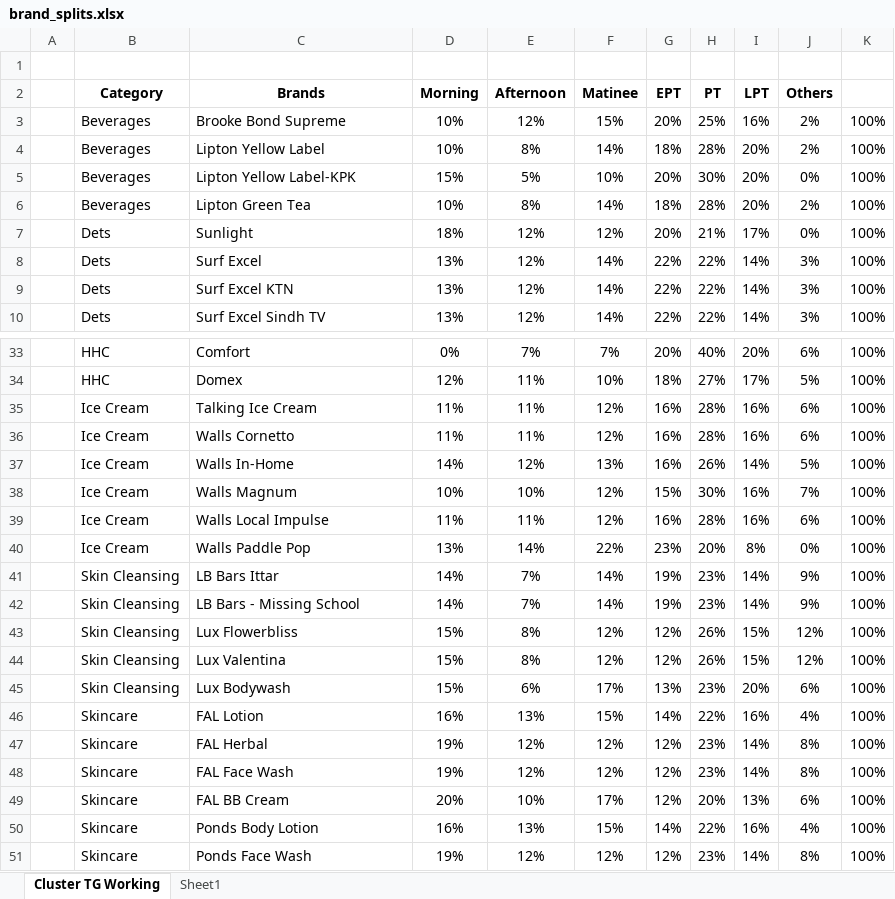
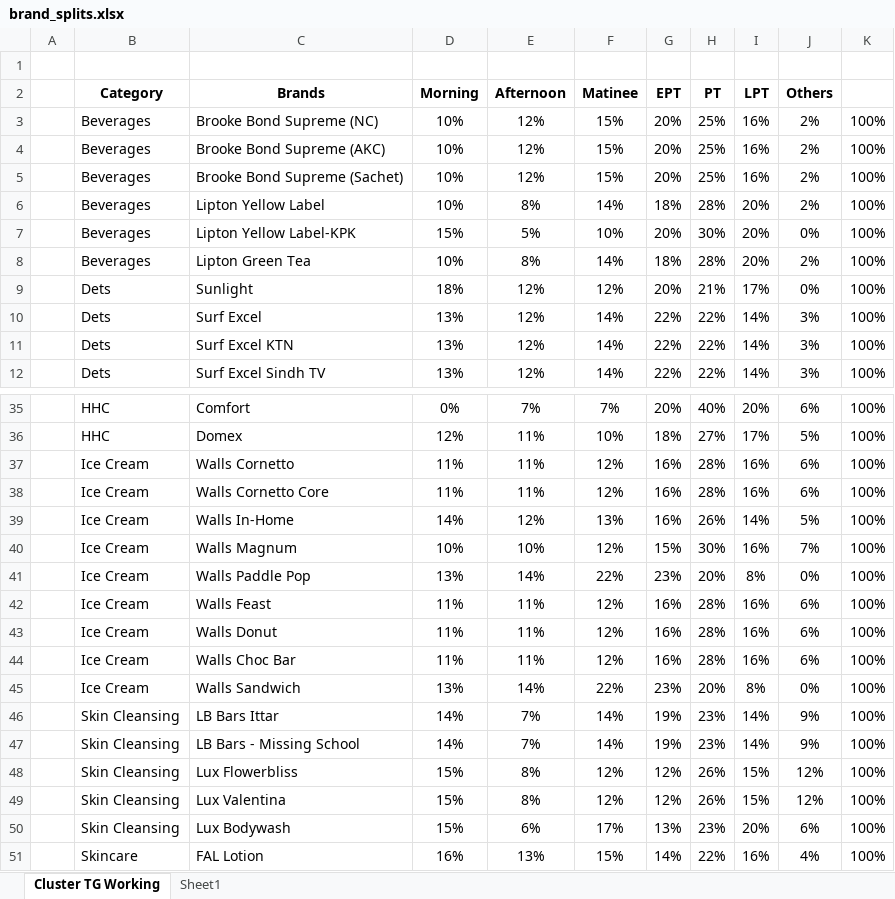
Before and after one commit to Ammar0347/MSypher, an Excel workbook: brand_splits.xlsx, sheet Cluster TG Working, drawn as a sheet; only a part is shown, gaps mark what is left out; the shorter side is filled out with more unchanged rows; values as stored, in another font and other column widths than the file's, no borders; removed rows and columns are numbered as before the commit, all else as after; the diff names each change by its address in the sheet, - before the commit and + after, or states it on an @@ line.

Commit message:
Updated splits and dates

```diff
--- a/brand_splits.xlsx (sheet Cluster TG Working)
+++ b/brand_splits.xlsx (sheet Cluster TG Working)
-C3 (Brands): Brooke Bond Supreme
+C3 (Brands): Brooke Bond Supreme (NC)
+row 4:  | Beverages | Brooke Bond Supreme (AKC) | 10% | 12% | 15% | 20% | 25% | 16% | 2% | 100%
+row 5:  | Beverages | Brooke Bond Supreme (Sachet) | 10% | 12% | 15% | 20% | 25% | 16% | 2% | 100%
-row 35:  | Ice Cream | Talking Ice Cream | 11% | 11% | 12% | 16% | 28% | 16% | 6% | 100%
+row 38:  | Ice Cream | Walls Cornetto Core | 11% | 11% | 12% | 16% | 28% | 16% | 6% | 100%
-row 39:  | Ice Cream | Walls Local Impulse | 11% | 11% | 12% | 16% | 28% | 16% | 6% | 100%
+row 42:  | Ice Cream | Walls Feast | 11% | 11% | 12% | 16% | 28% | 16% | 6% | 100%
+row 43:  | Ice Cream | Walls Donut | 11% | 11% | 12% | 16% | 28% | 16% | 6% | 100%
+row 44:  | Ice Cream | Walls Choc Bar | 11% | 11% | 12% | 16% | 28% | 16% | 6% | 100%
+row 45:  | Ice Cream | Walls Sandwich | 13% | 14% | 22% | 23% | 20% | 8% | 0% | 100%
```
Also changed, not shown: formulas that keep their value, 1 other file.
